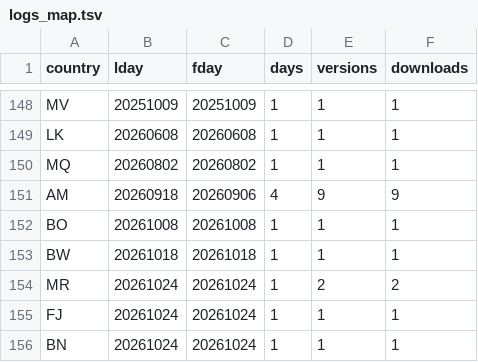
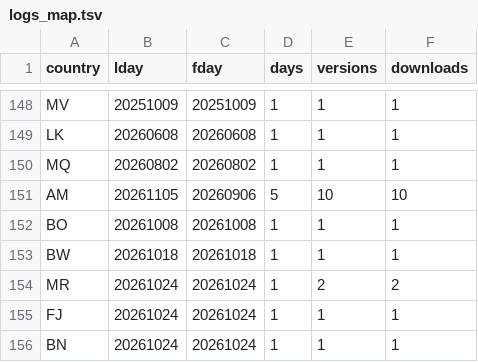
Before and after one commit to mmatyi/restatapi_logs, a TSV file: docs/logs_map.tsv, drawn as a sheet; only a part is shown, gaps mark what is left out; the diff covers the shown part only.

```diff
--- a/docs/logs_map.tsv
+++ b/docs/logs_map.tsv
@@ -150,3 +150,3 @@ LK	20260608	20260608	1	1	1
 MQ	20260802	20260802	1	1	1
-AM	20260918	20260906	4	9	9
+AM	20261105	20260906	5	10	10
 BO	20261008	20261008	1	1	1
```
Also changed, not shown: 24 edited cells elsewhere in this file, 2 other files.
